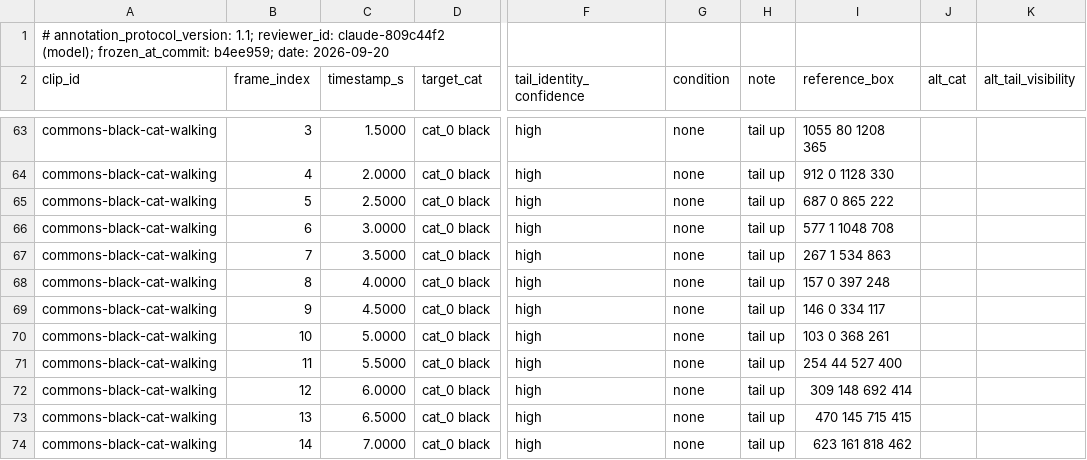
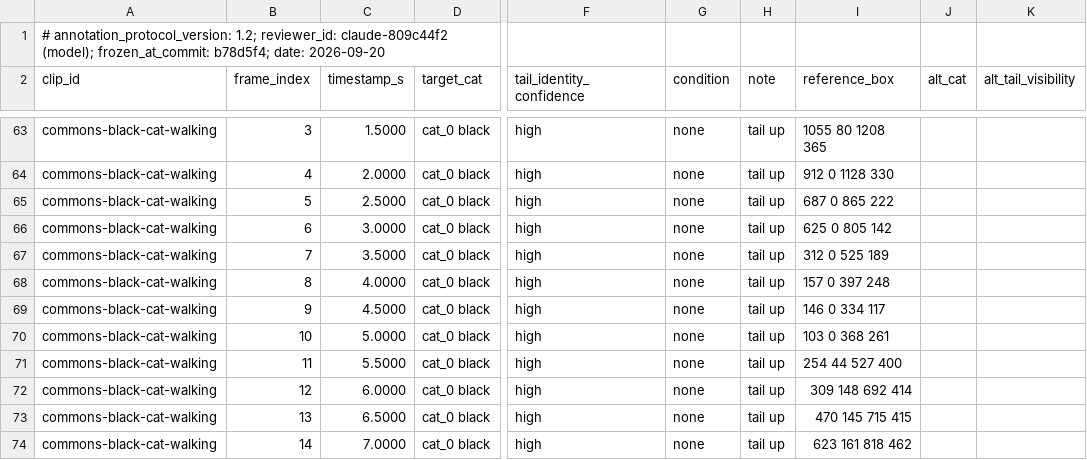
Before and after one commit to in-c0/cat-pose-benchmark, a CSV file: review/truth/frames.csv, drawn as a sheet; only a part is shown, gaps mark what is left out; the diff names each change by its address in the sheet, - before the commit and + after, or states it on an @@ line.

```diff
--- a/review/truth/frames.csv
+++ b/review/truth/frames.csv
-A1 (clip_id): # annotation_protocol_version: 1.1; reviewer_id: claude-809c44f2 (model); frozen_at_commit: b4ee959; date: 2026-09-20
+A1 (clip_id): # annotation_protocol_version: 1.2; reviewer_id: claude-809c44f2 (model); frozen_at_commit: b78d5f4; date: 2026-09-20
-I66 (reference_box): 577 1 1048 708
+I66 (reference_box): 625 0 805 142
-I67 (reference_box): 267 1 534 863
+I67 (reference_box): 312 0 525 189
```
Also changed, not shown: review/truth/methods/overrides.csv, review/truth/methods/tail_grounded.csv, 8 other files.
